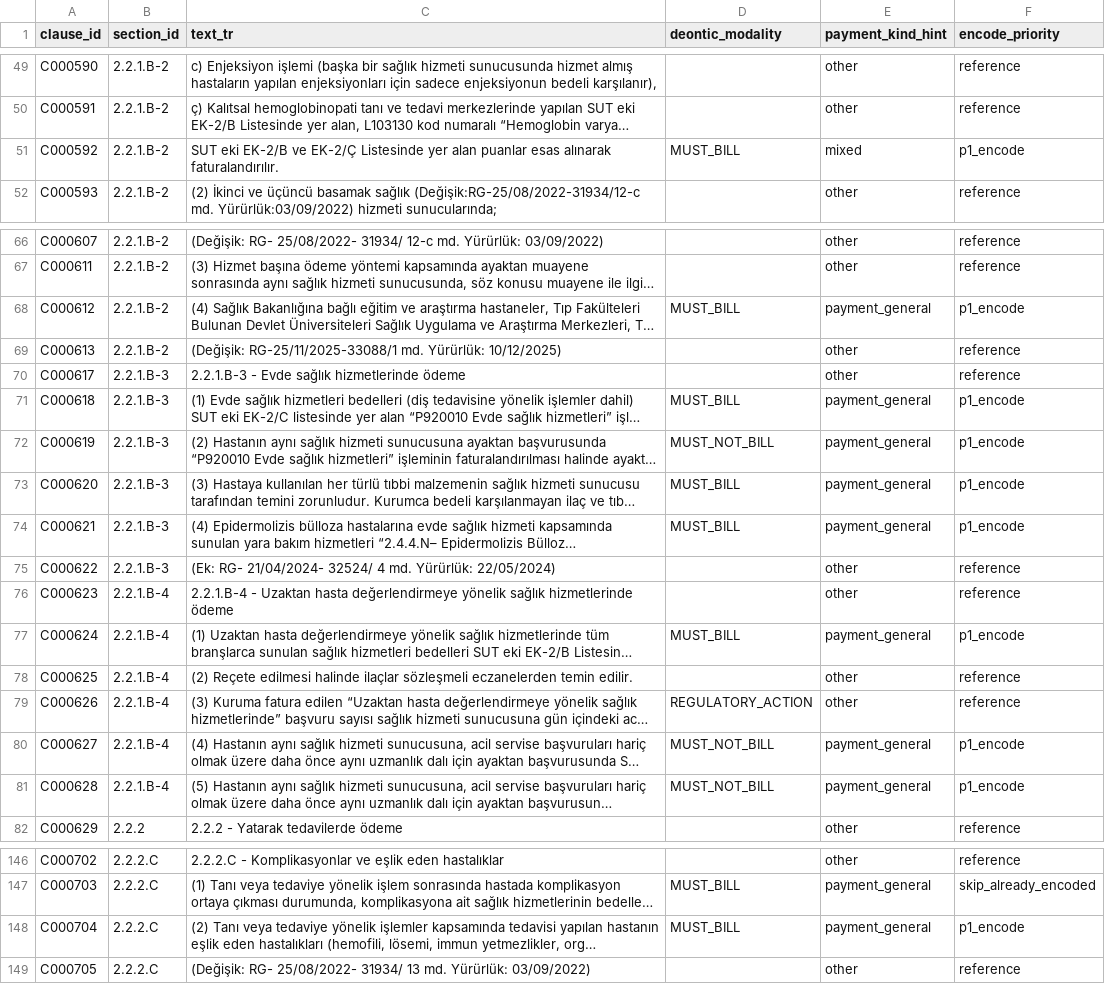
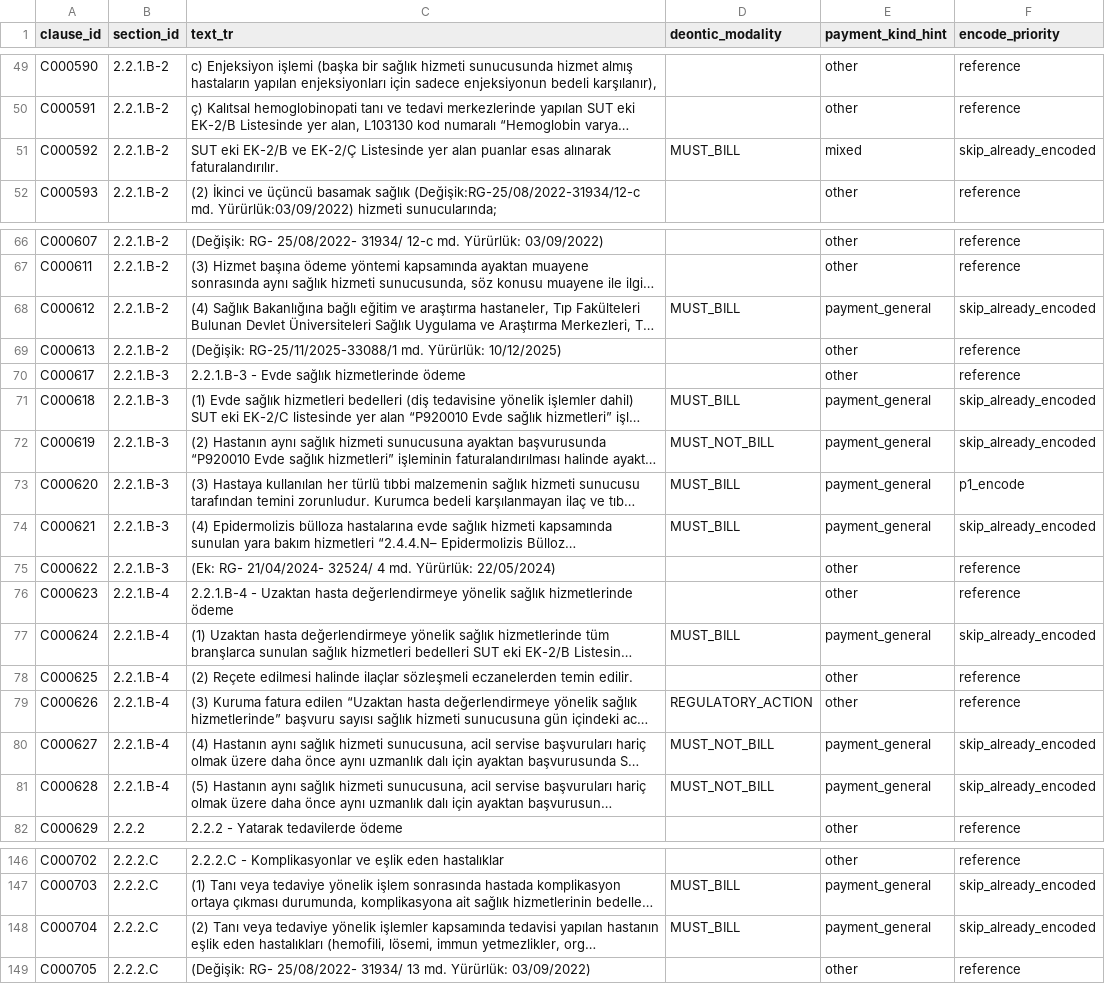
Before and after one commit to Safa675/Bilun, a CSV file: data/gazette/prose_corpus/L2.2_payment_method_prose.csv, drawn as a sheet; only a part is shown, gaps mark what is left out; long unchanged cells end in …; the diff covers the shown part only; the diff names each change by its address in the sheet, - before the commit and + after, or states it on an @@ line.

Commit message:
chore(data): regenerate gazette coverage + synthetic cohort
Rebuild SUT clause/section/registry/rule coverage parquets, the rule
interaction graph, and the L1.8/L2.2/L4.2 encoded manifests + prose
corpora after the r5 batch merges. Regen synthetic demo cohort (patients
+ orchestration + validator) to keep the demo consistent with the new
rule surface.

```diff
--- a/data/gazette/prose_corpus/L2.2_payment_method_prose.csv
+++ b/data/gazette/prose_corpus/L2.2_payment_method_prose.csv
-F51 (encode_priority): p1_encode
+F51 (encode_priority): skip_already_encoded
-F68 (encode_priority): p1_encode
+F68 (encode_priority): skip_already_encoded
-F71:F72 (encode_priority): p1_encode
+F71:F72 (encode_priority): skip_already_encoded
-F74 (encode_priority): p1_encode
+F74 (encode_priority): skip_already_encoded
-F77 (encode_priority): p1_encode
+F77 (encode_priority): skip_already_encoded
-F80:F81 (encode_priority): p1_encode
+F80:F81 (encode_priority): skip_already_encoded
-F148 (encode_priority): p1_encode
+F148 (encode_priority): skip_already_encoded
```
Also changed, not shown: 12 edited cells elsewhere in this file, data/gazette/prose_corpus/L1.8_copay_exemption_prose.csv, 17 other files.
